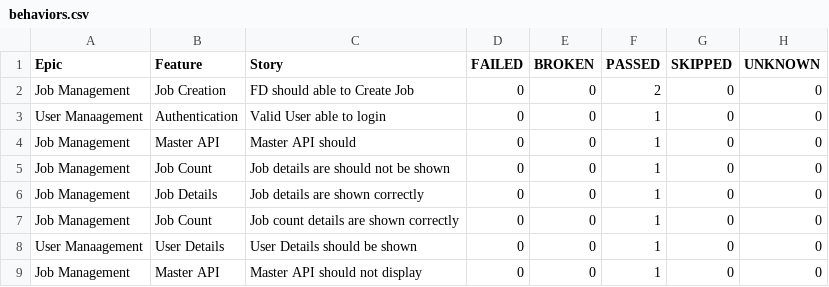
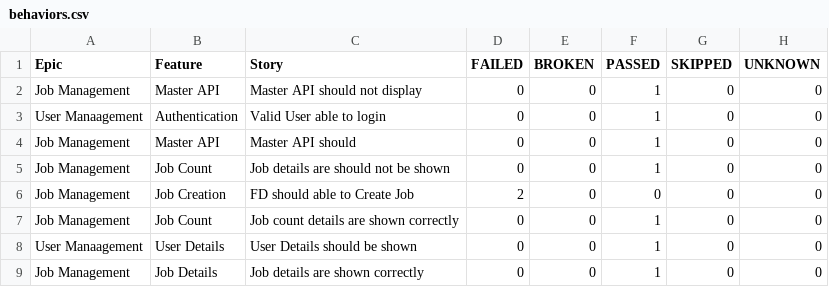
Before and after one commit to sailesh123kumar/PhoenixTestAutomationFramework, a CSV file: data/behaviors.csv, drawn as a sheet.

```diff
--- a/data/behaviors.csv
+++ b/data/behaviors.csv
@@ -1,3 +1,3 @@
 "Epic","Feature","Story","FAILED","BROKEN","PASSED","SKIPPED","UNKNOWN"
-"Job Management","Job Creation","FD should able to Create Job","0","0","2","0","0"
+"Job Management","Master API","Master API should not display","0","0","1","0","0"
 "User Manaagement","Authentication","Valid User able to login","0","0","1","0","0"
@@ -5,5 +5,5 @@
 "Job Management","Job Count","Job details are should not be shown","0","0","1","0","0"
-"Job Management","Job Details","Job details are shown correctly","0","0","1","0","0"
+"Job Management","Job Creation","FD should able to Create Job","2","0","0","0","0"
 "Job Management","Job Count","Job count details are shown correctly","0","0","1","0","0"
 "User Manaagement","User Details","User Details should be shown","0","0","1","0","0"
-"Job Management","Master API","Master API should not display","0","0","1","0","0"
+"Job Management","Job Details","Job details are shown correctly","0","0","1","0","0"
```
Also changed, not shown: data/suites.csv, 56 other files.
